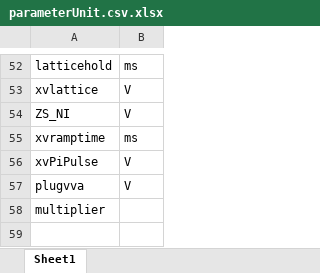
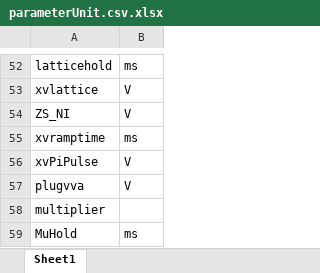
Before and after one commit to weldlabucsb/MuscleMuseum_Li, an Excel workbook: .config/becExpConfig/parameterUnit.csv.xlsx, sheet Sheet1, drawn as a sheet; only a part is shown, gaps mark what is left out; values as stored, in another font and other column widths than the file's, no borders; the diff names each change by its address in the sheet, - before the commit and + after, or states it on an @@ line.

```diff
--- a/.config/becExpConfig/parameterUnit.csv.xlsx (sheet Sheet1)
+++ b/.config/becExpConfig/parameterUnit.csv.xlsx (sheet Sheet1)
+row 59: MuHold | ms
```
Also changed, not shown: .config/acquisitionConfig/roi.csv.xlsx, .config/becExpConfig/becExpType.csv.xlsx, 6 other files.
